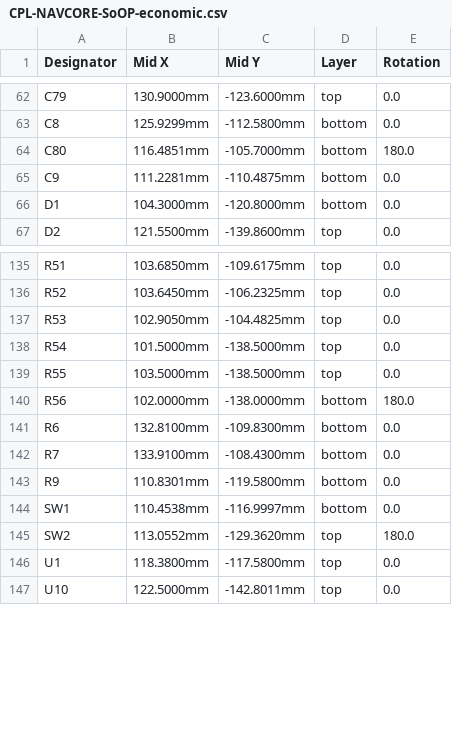
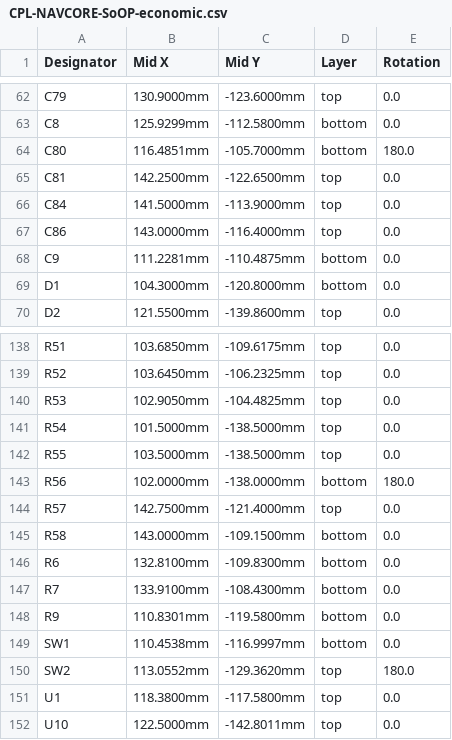
Before and after one commit to kfilipekk/iridium_drone, a CSV file: fab/CPL-NAVCORE-SoOP-economic.csv, drawn as a sheet; only a part is shown, gaps mark what is left out.

```diff
--- a/fab/CPL-NAVCORE-SoOP-economic.csv
+++ b/fab/CPL-NAVCORE-SoOP-economic.csv
@@ -64,2 +64,5 @@ C8,125.9299mm,-112.5800mm,bottom,0.0
 C80,116.4851mm,-105.7000mm,bottom,180.0
+C81,142.2500mm,-122.6500mm,top,0.0
+C84,141.5000mm,-113.9000mm,top,0.0
+C86,143.0000mm,-116.4000mm,top,0.0
 C9,111.2281mm,-110.4875mm,bottom,0.0
@@ -140,2 +143,4 @@ R55,103.5000mm,-138.5000mm,top,0.0
 R56,102.0000mm,-138.0000mm,bottom,180.0
+R57,142.7500mm,-121.4000mm,top,0.0
+R58,143.0000mm,-109.1500mm,bottom,0.0
 R6,132.8100mm,-109.8300mm,bottom,0.0
```
Also changed, not shown: fab/BOM-NAVCORE-SoOP-economic.csv, fab/BOM-NAVCORE-SoOP-nofpv.csv, 26 other files.
